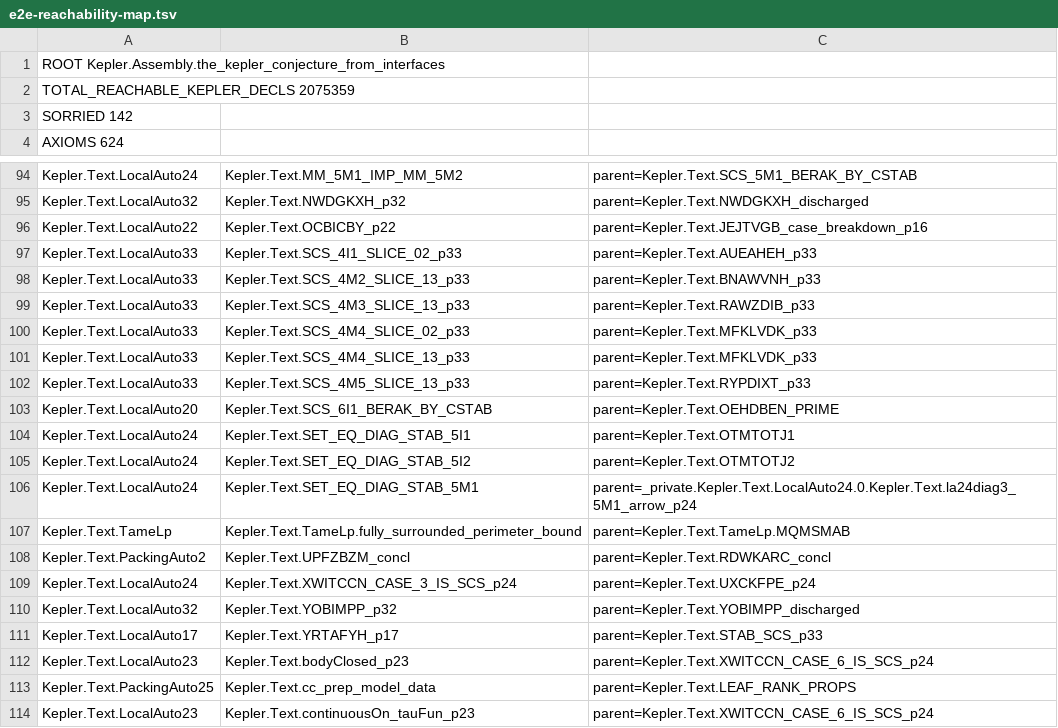
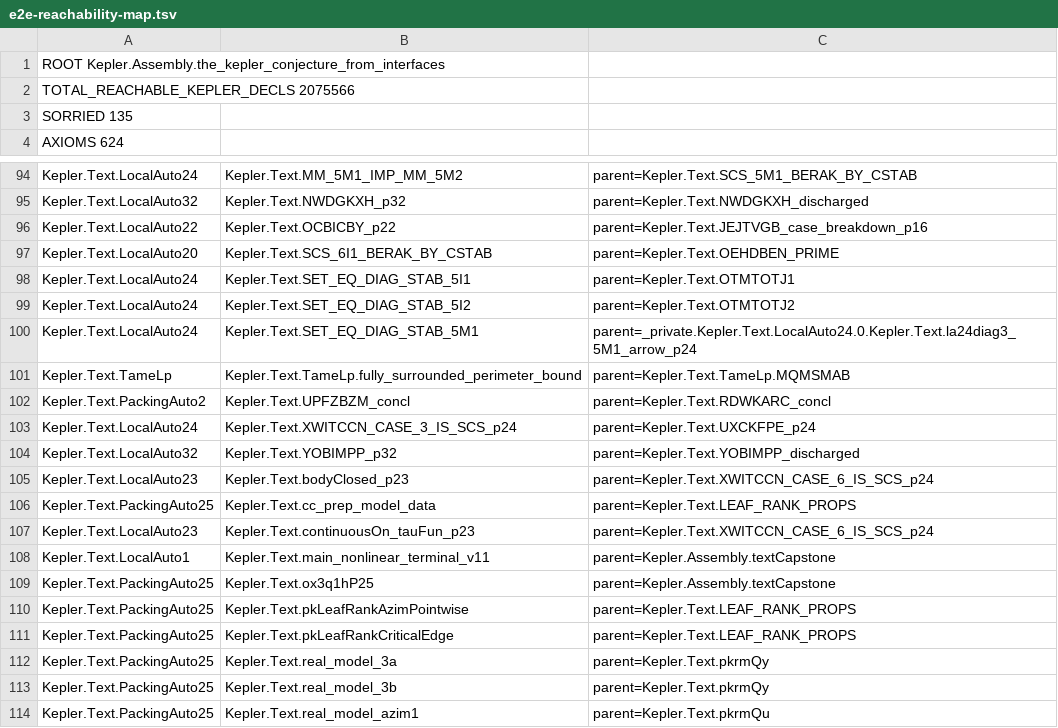
Before and after one commit to lispc/kepler-conjecture-lean4, a TSV file: docs/e2e-reachability-map.tsv, drawn as a sheet; only a part is shown, gaps mark what is left out; the shorter side is filled out with more unchanged rows.

```diff
--- a/docs/e2e-reachability-map.tsv
+++ b/docs/e2e-reachability-map.tsv
@@ -1,4 +1,4 @@
 ROOT Kepler.Assembly.the_kepler_conjecture_from_interfaces
-TOTAL_REACHABLE_KEPLER_DECLS 2075359
-SORRIED 142
+TOTAL_REACHABLE_KEPLER_DECLS 2075566
+SORRIED 135
 AXIOMS 624
@@ -96,8 +96,2 @@ Kepler.Text.LocalAuto32	Kepler.Text.NWDGKXH_p32	parent=Kepler.Text.NWDGKXH_disch
 Kepler.Text.LocalAuto22	Kepler.Text.OCBICBY_p22	parent=Kepler.Text.JEJTVGB_case_breakdown_p16
-Kepler.Text.LocalAuto33	Kepler.Text.SCS_4I1_SLICE_02_p33	parent=Kepler.Text.AUEAHEH_p33
-Kepler.Text.LocalAuto33	Kepler.Text.SCS_4M2_SLICE_13_p33	parent=Kepler.Text.BNAWVNH_p33
-Kepler.Text.LocalAuto33	Kepler.Text.SCS_4M3_SLICE_13_p33	parent=Kepler.Text.RAWZDIB_p33
-Kepler.Text.LocalAuto33	Kepler.Text.SCS_4M4_SLICE_02_p33	parent=Kepler.Text.MFKLVDK_p33
-Kepler.Text.LocalAuto33	Kepler.Text.SCS_4M4_SLICE_13_p33	parent=Kepler.Text.MFKLVDK_p33
-Kepler.Text.LocalAuto33	Kepler.Text.SCS_4M5_SLICE_13_p33	parent=Kepler.Text.RYPDIXT_p33
 Kepler.Text.LocalAuto20	Kepler.Text.SCS_6I1_BERAK_BY_CSTAB	parent=Kepler.Text.OEHDBEN_PRIME
@@ -110,3 +104,2 @@ Kepler.Text.LocalAuto24	Kepler.Text.XWITCCN_CASE_3_IS_SCS_p24	parent=Kepler.Text
 Kepler.Text.LocalAuto32	Kepler.Text.YOBIMPP_p32	parent=Kepler.Text.YOBIMPP_discharged
-Kepler.Text.LocalAuto17	Kepler.Text.YRTAFYH_p17	parent=Kepler.Text.STAB_SCS_p33
 Kepler.Text.LocalAuto23	Kepler.Text.bodyClosed_p23	parent=Kepler.Text.XWITCCN_CASE_6_IS_SCS_p24
```
Also changed, not shown: docs/scouts/direct-source-triage.tsv, 2 other files.
